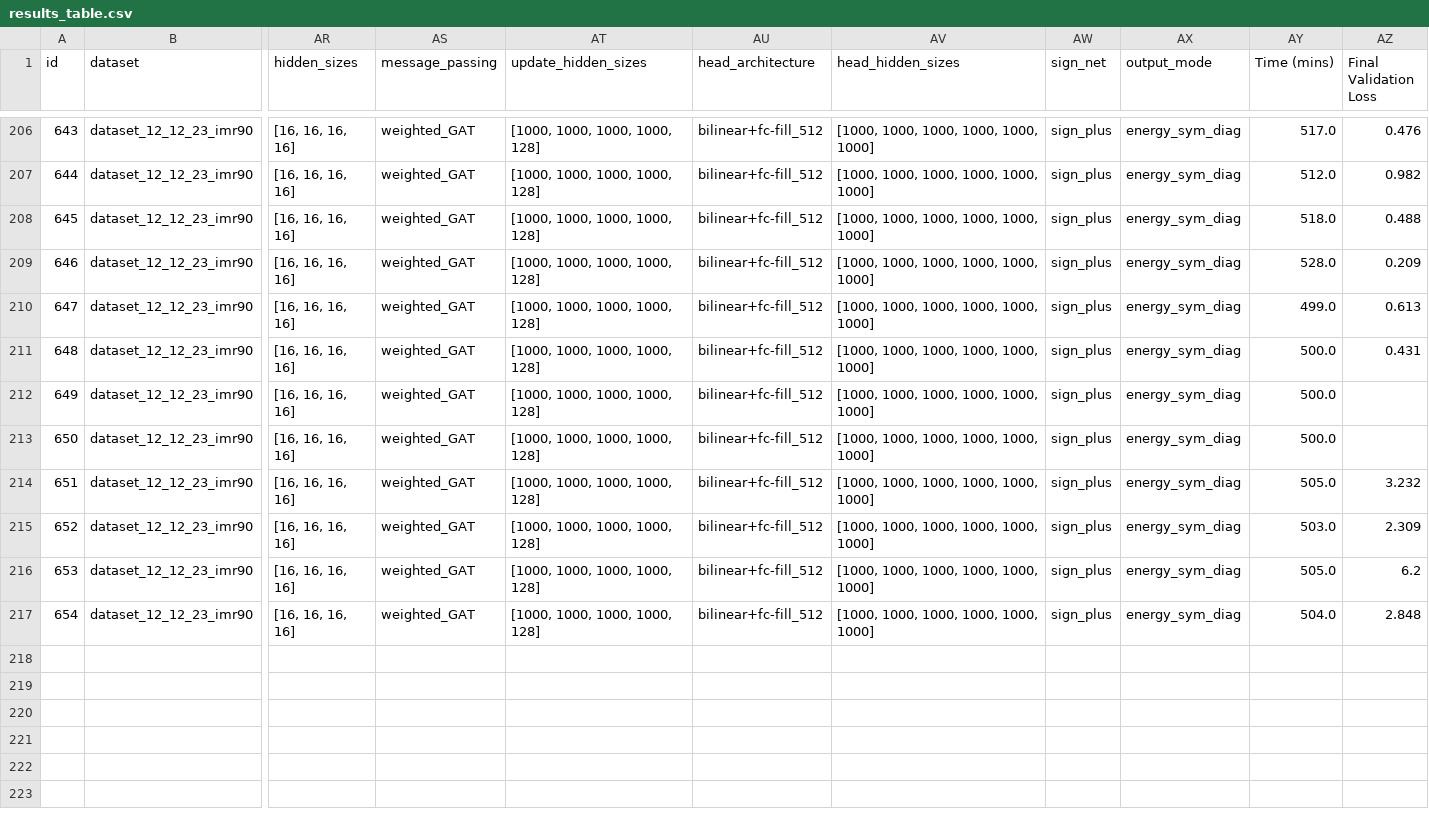
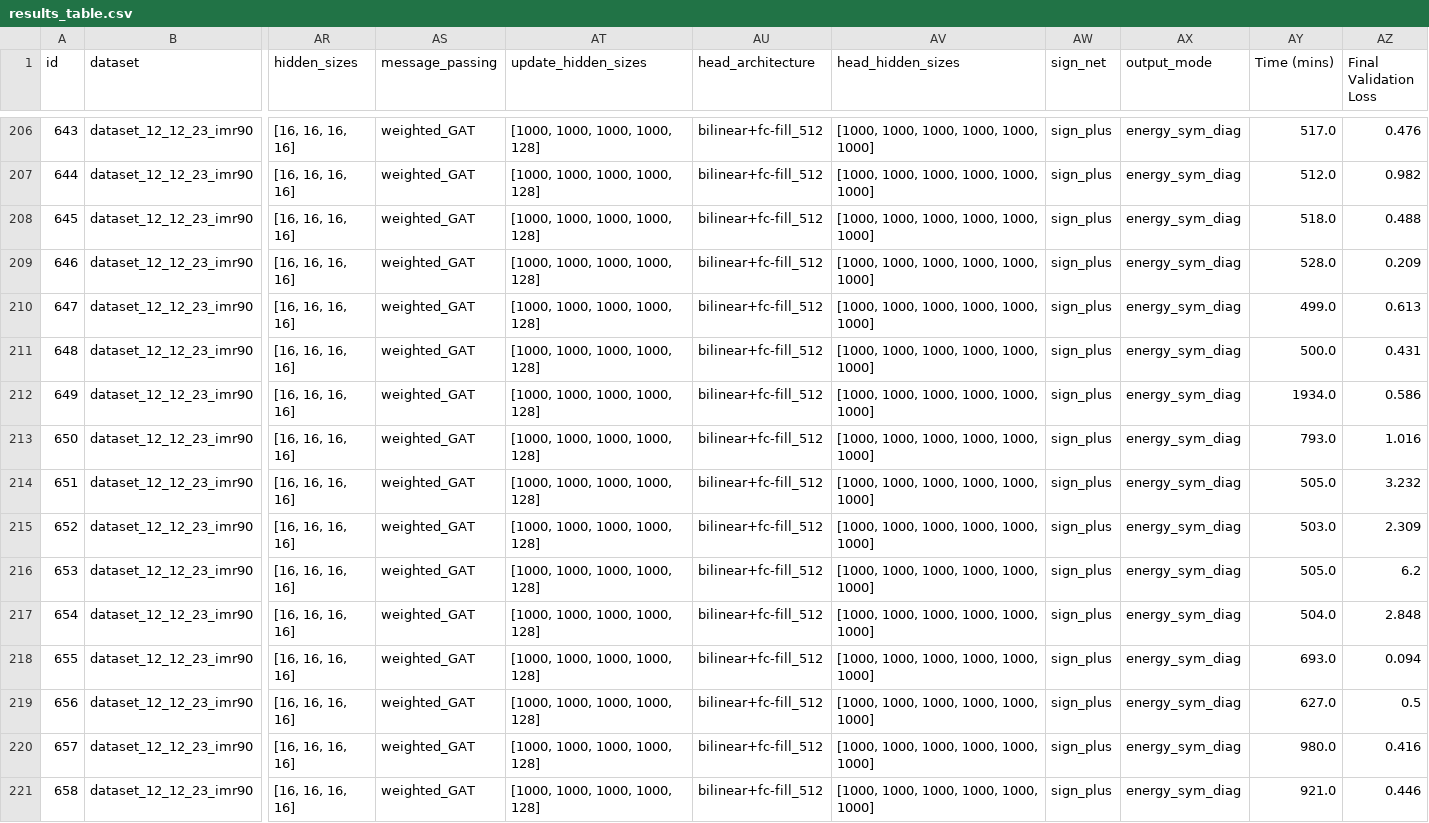
Before and after one commit to ERSchultz/sequences_to_contact_maps, a CSV file: results/ContactGNNEnergy/results_table.csv, drawn as a sheet; only a part is shown, gaps mark what is left out; rows hold the shown columns only; the diff names each change by its address in the sheet, - before the commit and + after, or states it on an @@ line.

```diff
--- a/results/ContactGNNEnergy/results_table.csv
+++ b/results/ContactGNNEnergy/results_table.csv
-AY212 (Time (mins)): 500.0
+AY212 (Time (mins)): 1934.0
-AZ212 (Final Validation Loss): (empty)
+AZ212 (Final Validation Loss): 0.586
-AY213 (Time (mins)): 500.0
+AY213 (Time (mins)): 793.0
-AZ213 (Final Validation Loss): (empty)
+AZ213 (Final Validation Loss): 1.016
+row 218: 655 | dataset_12_12_23_imr90 | [16, 16, 16, 16] | weighted_GAT | [1000, 1000, 1000, 1000, 128] | bilinear+fc-fill_512 | [1000, 1000, 1000, 1000, 1000, 1000] | sign_plus | energy_sym_diag | 693.0 | 0.094
+row 219: 656 | dataset_12_12_23_imr90 | [16, 16, 16, 16] | weighted_GAT | [1000, 1000, 1000, 1000, 128] | bilinear+fc-fill_512 | [1000, 1000, 1000, 1000, 1000, 1000] | sign_plus | energy_sym_diag | 627.0 | 0.5
+row 220: 657 | dataset_12_12_23_imr90 | [16, 16, 16, 16] | weighted_GAT | [1000, 1000, 1000, 1000, 128] | bilinear+fc-fill_512 | [1000, 1000, 1000, 1000, 1000, 1000] | sign_plus | energy_sym_diag | 980.0 | 0.416
+row 221: 658 | dataset_12_12_23_imr90 | [16, 16, 16, 16] | weighted_GAT | [1000, 1000, 1000, 1000, 128] | bilinear+fc-fill_512 | [1000, 1000, 1000, 1000, 1000, 1000] | sign_plus | energy_sym_diag | 921.0 | 0.446
```
Also changed, not shown: 20 other files.
